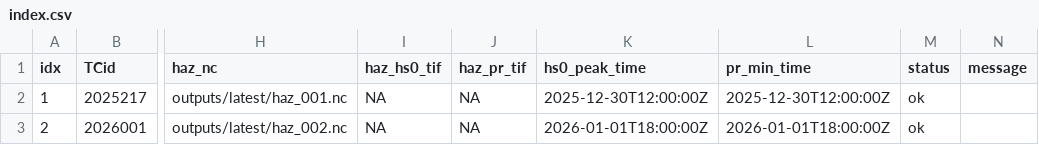
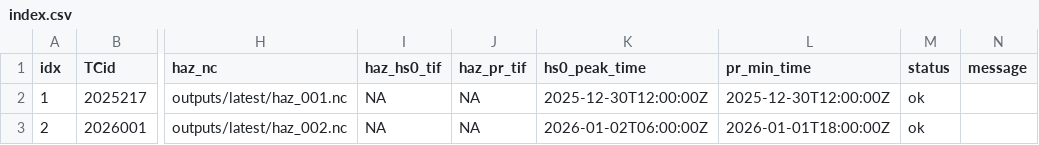
Before and after one commit to JulianOG/cyclone_ocean_waves, a CSV file: outputs/latest/index.csv, drawn as a sheet; only a part is shown, gaps mark what is left out; the diff names each change by its address in the sheet, - before the commit and + after, or states it on an @@ line.

```diff
--- a/outputs/latest/index.csv
+++ b/outputs/latest/index.csv
-K3 (hs0_peak_time): 2026-01-01T18:00:00Z
+K3 (hs0_peak_time): 2026-01-02T06:00:00Z
```
Also changed, not shown: 7 other files.
